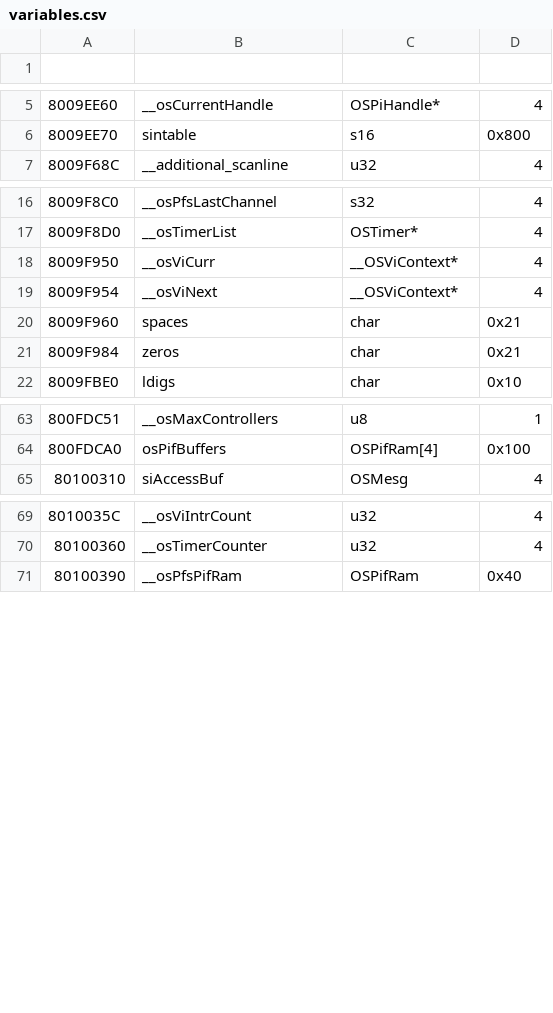
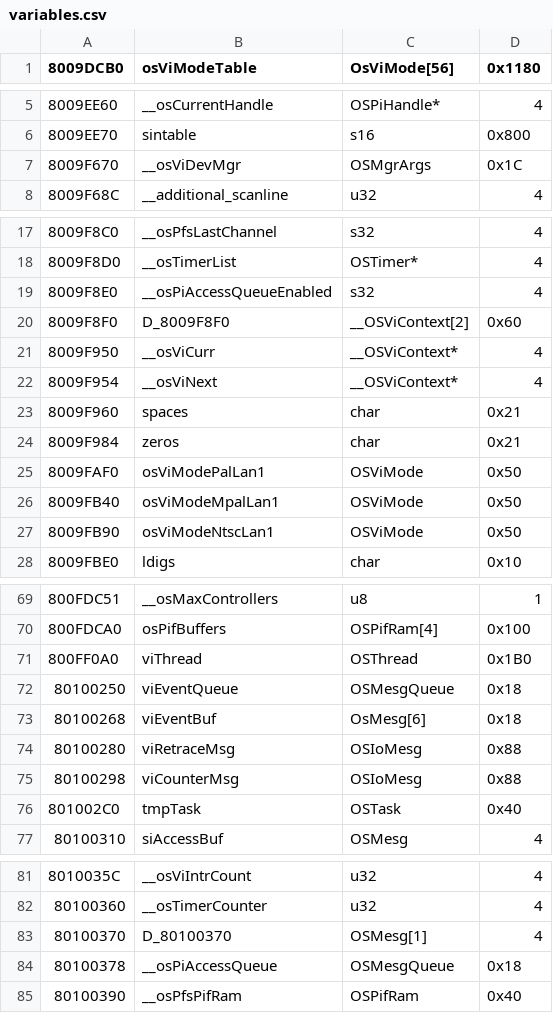
Before and after one commit to Decompollaborate/hypdisasm, a CSV file: ver/us/tables/variables.csv, drawn as a sheet; only a part is shown, gaps mark what is left out; the diff names each change by its address in the sheet, - before the commit and + after, or states it on an @@ line.

```diff
--- a/ver/us/tables/variables.csv
+++ b/ver/us/tables/variables.csv
-row 1: (empty)
+row 1: 8009DCB0 | osViModeTable | OsViMode[56] | 0x1180
+row 7: 8009F670 | __osViDevMgr | OSMgrArgs | 0x1C
+row 19: 8009F8E0 | __osPiAccessQueueEnabled | s32 | 4
+row 20: 8009F8F0 | D_8009F8F0 | __OSViContext[2] | 0x60
+row 25: 8009FAF0 | osViModePalLan1 | OSViMode | 0x50
+row 26: 8009FB40 | osViModeMpalLan1 | OSViMode | 0x50
+row 27: 8009FB90 | osViModeNtscLan1 | OSViMode | 0x50
+row 71: 800FF0A0 | viThread | OSThread | 0x1B0
+row 72: 80100250 | viEventQueue | OSMesgQueue | 0x18
+row 73: 80100268 | viEventBuf | OsMesg[6] | 0x18
+row 74: 80100280 | viRetraceMsg | OSIoMesg | 0x88
+row 75: 80100298 | viCounterMsg | OSIoMesg | 0x88
+row 76: 801002C0 | tmpTask | OSTask | 0x40
+row 83: 80100370 | D_80100370 | OSMesg[1] | 4
+row 84: 80100378 | __osPiAccessQueue | OSMesgQueue | 0x18
```
Also changed, not shown: ver/us/tables/files_boot.csv, ver/us/tables/functions.csv, 41 other files.
